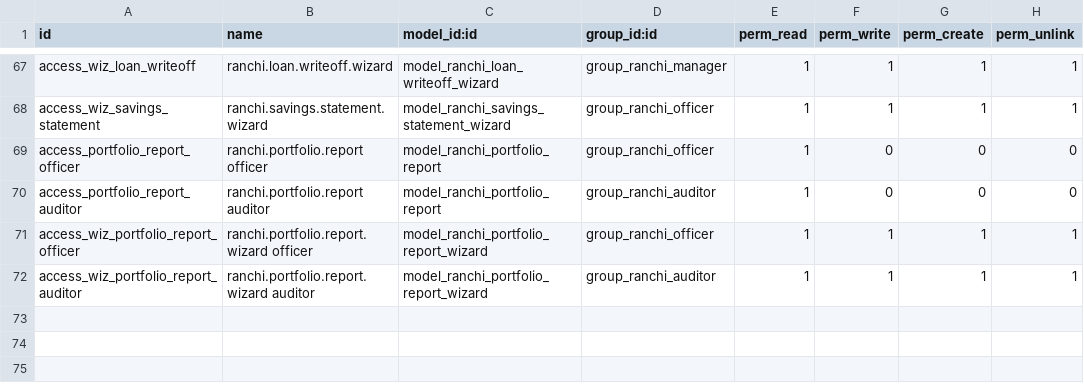
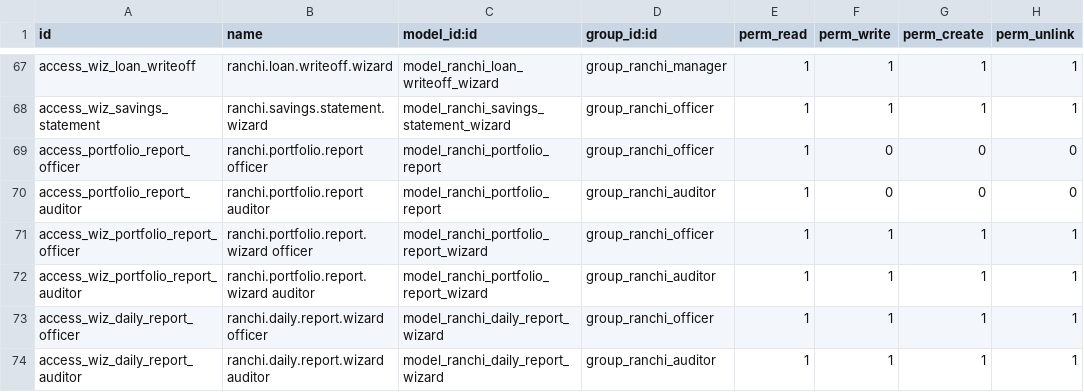
Before and after one commit to dunmi9791/ranchi_centre, a CSV file: security/ir.model.access.csv, drawn as a sheet; only a part is shown, gaps mark what is left out; the diff names each change by its address in the sheet, - before the commit and + after, or states it on an @@ line.

Commit message:
daily reports

```diff
--- a/security/ir.model.access.csv
+++ b/security/ir.model.access.csv
+row 73: access_wiz_daily_report_officer | ranchi.daily.report.wizard officer | model_ranchi_daily_report_wizard | group_ranchi_officer | 1 | 1 | 1 | 1
+row 74: access_wiz_daily_report_auditor | ranchi.daily.report.wizard auditor | model_ranchi_daily_report_wizard | group_ranchi_auditor | 1 | 1 | 1 | 1
```
Also changed, not shown: 10 other files.
